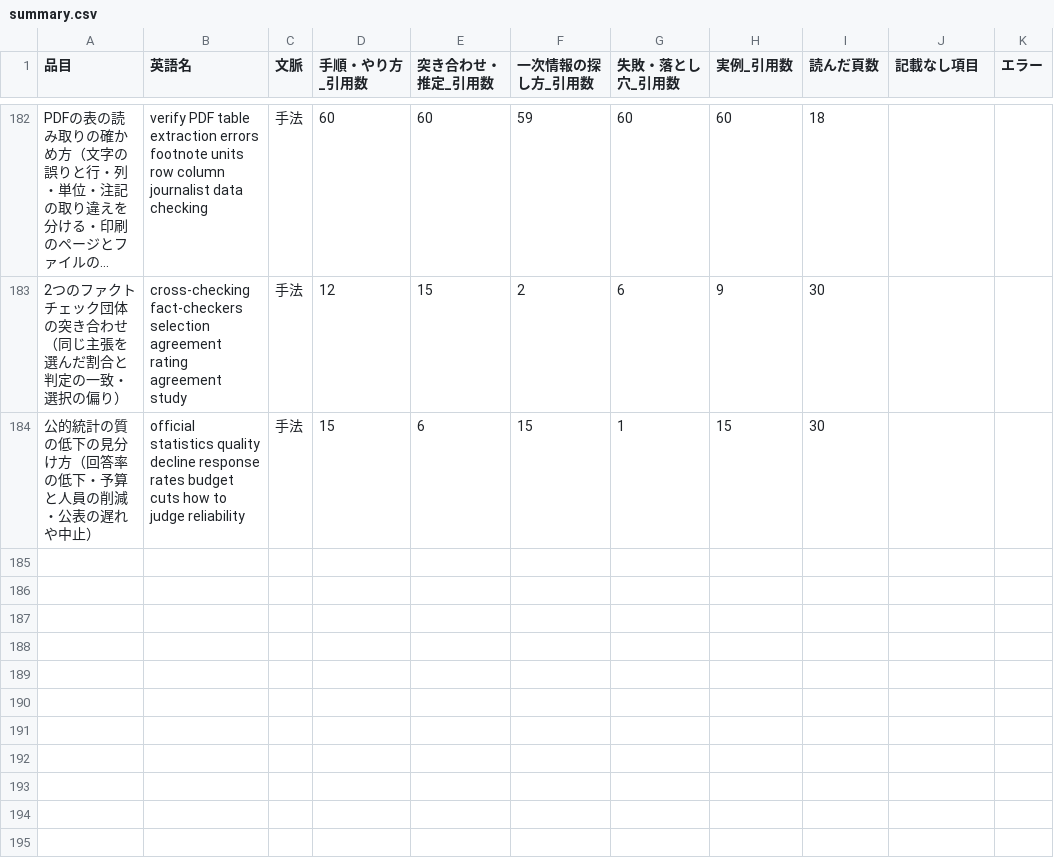
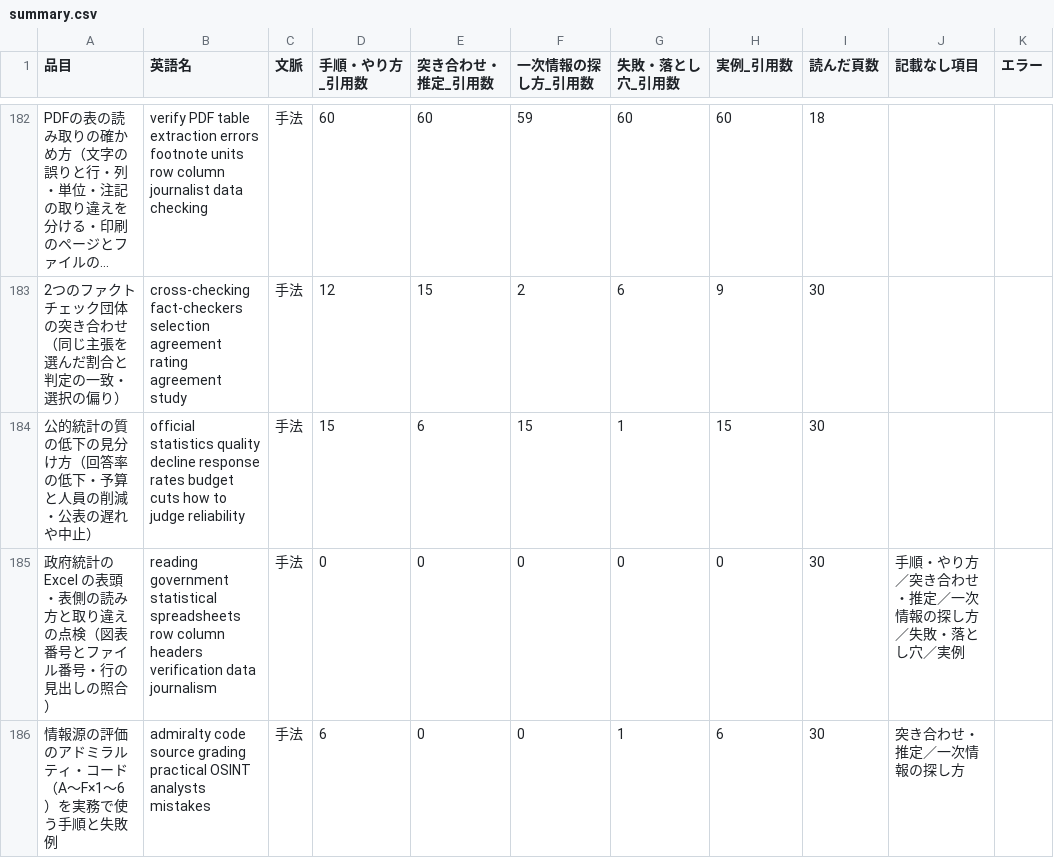
Before and after one commit to a-one-road-official/Researcher, a CSV file: researcher/out/research_method/summary.csv, drawn as a sheet; only a part is shown, gaps mark what is left out; long unchanged cells end in …; the diff covers the shown part only; the diff names each change by its address in the sheet, - before the commit and + after, or states it on an @@ line.

```diff
--- a/researcher/out/research_method/summary.csv
+++ b/researcher/out/research_method/summary.csv
+row 185: 政府統計の Excel の表頭・表側の読み方と取り違えの点検（図表番号とファイル番号・行の見出しの照合） | reading government statistical spreadsheets row column headers verification data journalism | 手法 | 0 | 0 | 0 | 0 | 0 | 30 | 手順・やり方／突き合わせ・推定／一次情報の探し方／失敗・落とし穴／実例
+row 186: 情報源の評価のアドミラルティ・コード（A〜F×1〜6）を実務で使う手順と失敗例 | admiralty code source grading practical OSINT analysts mistakes | 手法 | 6 | 0 | 0 | 1 | 6 | 30 | 突き合わせ・推定／一次情報の探し方
```
Also changed, not shown: 1 added row and 9 edited cells elsewhere in this file, researcher/out/mfg_capacity/summary.csv, researcher/out/research_method/cross.csv, 45 other files.
